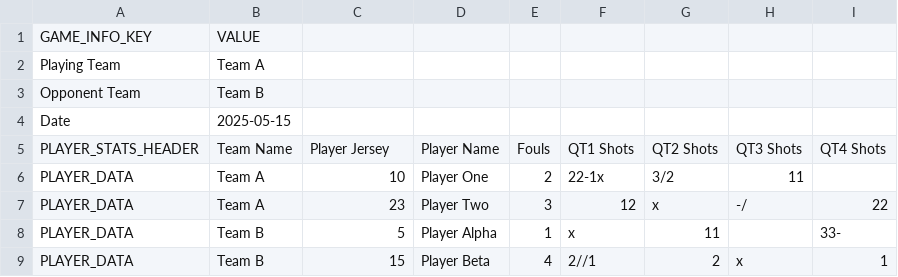
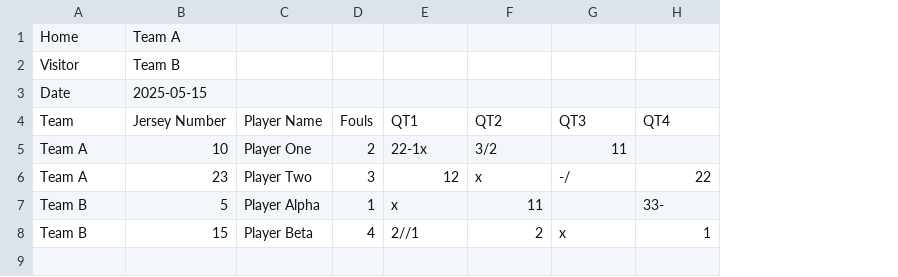
Before and after one commit to HighwayofLife/basketball-stats-tracker, a CSV file: app/web_ui/static/game_stats_template.csv, drawn as a sheet; removed rows and columns are numbered as before the commit, all else as after; the diff names each change by its address in the sheet, - before the commit and + after, or states it on an @@ line.

Commit message:
feat: enhance player performance reporting and templates
- Implement player performance report page with dynamic data
- Add player performance cards with detailed stats and charts
- Update game stats template CSV format for consistency
- Modify detail page to calculate and display player stats

```diff
--- a/app/web_ui/static/game_stats_template.csv
+++ b/app/web_ui/static/game_stats_template.csv
-column A, rows 6-9: all PLAYER_DATA
-row 1: GAME_INFO_KEY | VALUE
-row 2: Playing Team | Team A
-row 3: Opponent Team | Team B
-row 4: Date | 2025-05-15
-row 5: PLAYER_STATS_HEADER | Team Name | Player Jersey | Player Name | Fouls | QT1 Shots | QT2 Shots | QT3 Shots | QT4 Shots
+row 1: Home | Team A
+row 2: Visitor | Team B
+row 3: Date | 2025-05-15
+row 4: Team | Jersey Number | Player Name | Fouls | QT1 | QT2 | QT3 | QT4
```
Also changed, not shown: game_stats_template.csv, 3 other files.
